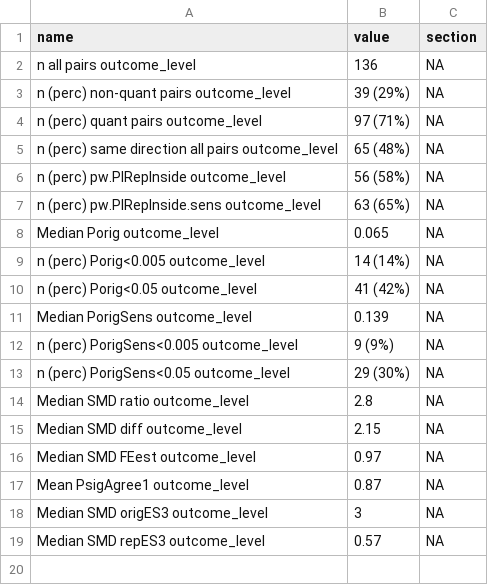
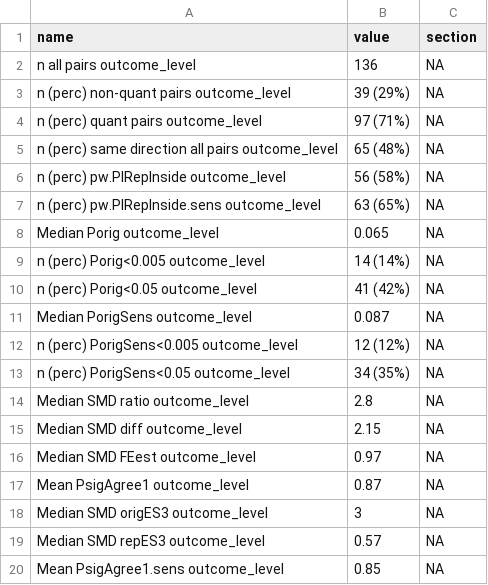
Before and after one commit to mayamathur/rpcb, a CSV file: Results from R/stats_for_paper.csv, drawn as a sheet.

```diff
--- a/Results from R/stats_for_paper.csv
+++ b/Results from R/stats_for_paper.csv
@@ -10,5 +10,5 @@ n (perc) Porig<0.005 outcome_level,14 (14%),NA
 n (perc) Porig<0.05 outcome_level,41 (42%),NA
-Median PorigSens outcome_level,0.139,NA
-n (perc) PorigSens<0.005 outcome_level,9 (9%),NA
-n (perc) PorigSens<0.05 outcome_level,29 (30%),NA
+Median PorigSens outcome_level,0.087,NA
+n (perc) PorigSens<0.005 outcome_level,12 (12%),NA
+n (perc) PorigSens<0.05 outcome_level,34 (35%),NA
 Median SMD ratio outcome_level,2.8,NA
@@ -19 +19,2 @@ Median SMD origES3 outcome_level,3,NA
 Median SMD repES3 outcome_level,0.57,NA
+Mean PsigAgree1.sens outcome_level,0.85,NA
```
Also changed, not shown: Prepped data/prepped_exp_level_data_pw_metrics.csv, Results from R/Main tables/pw_metrics_table_exp_level.csv, 4 other files.
